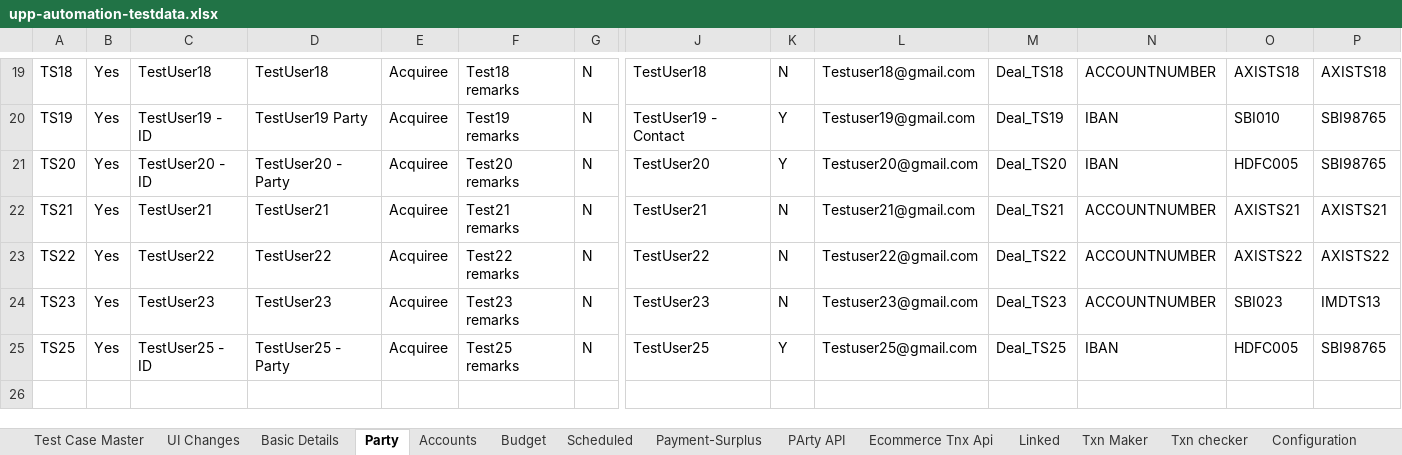
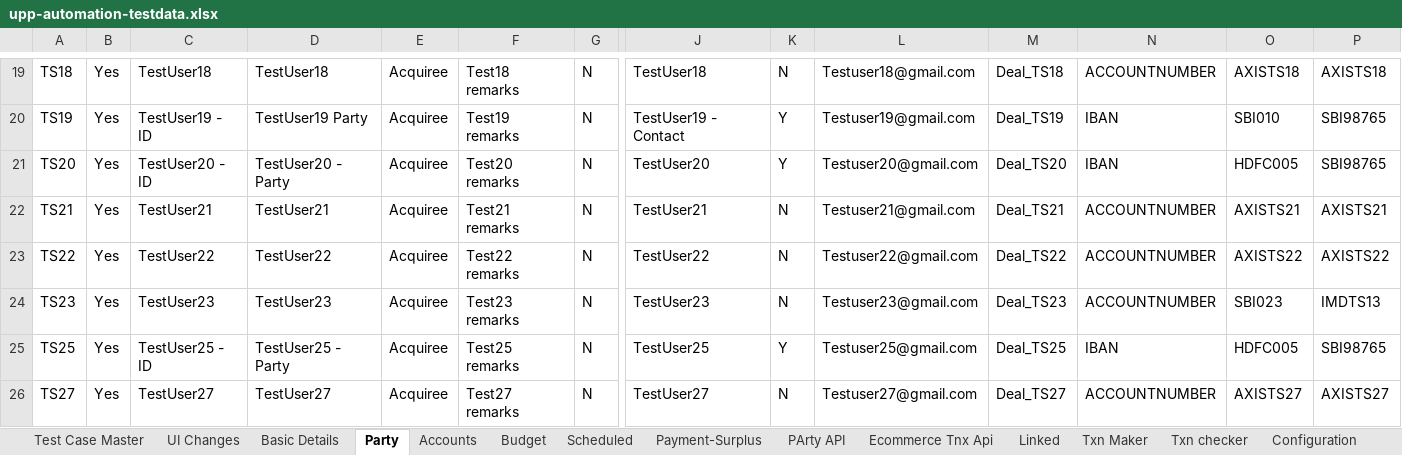
Before and after one commit to deepakdude938/upp, an Excel workbook: src/main/resources/upp-automation-testdata.xlsx, sheet Party, drawn as a sheet; only a part is shown, gaps mark what is left out; values as stored, in another font and other column widths than the file's, no borders; charts and pictures not drawn; rows hold the shown columns only; the diff names each change by its address in the sheet, - before the commit and + after, or states it on an @@ line.

```diff
--- a/src/main/resources/upp-automation-testdata.xlsx (sheet Party)
+++ b/src/main/resources/upp-automation-testdata.xlsx (sheet Party)
+row 26: TS27 | Yes | TestUser27 | TestUser27 | Acquiree | Test27 remarks | N | TestUser27 | N | Testuser27@gmail.com | Deal_TS27 | ACCOUNTNUMBER | AXISTS27 | AXISTS27
```
Also changed, not shown: sheet Test Case Master, sheet Basic Details, sheet UI Changes, sheet Accounts, 3 other files.
